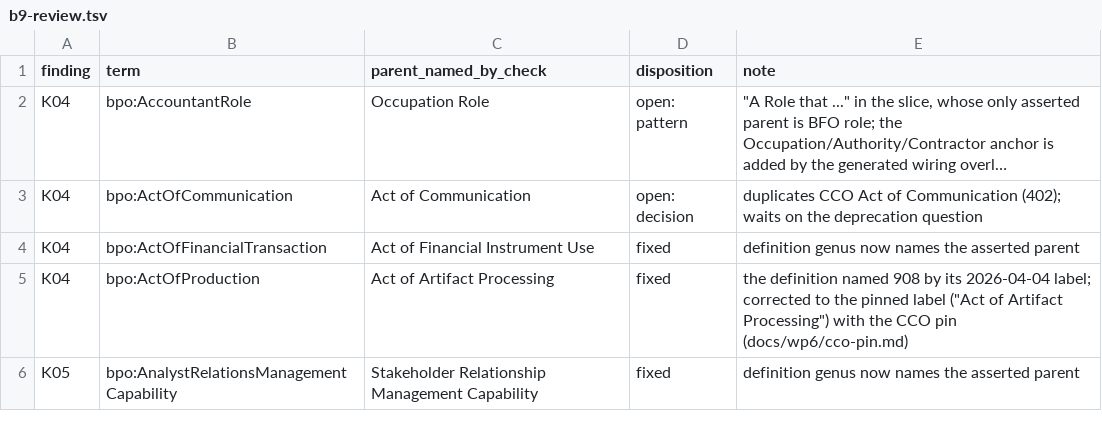
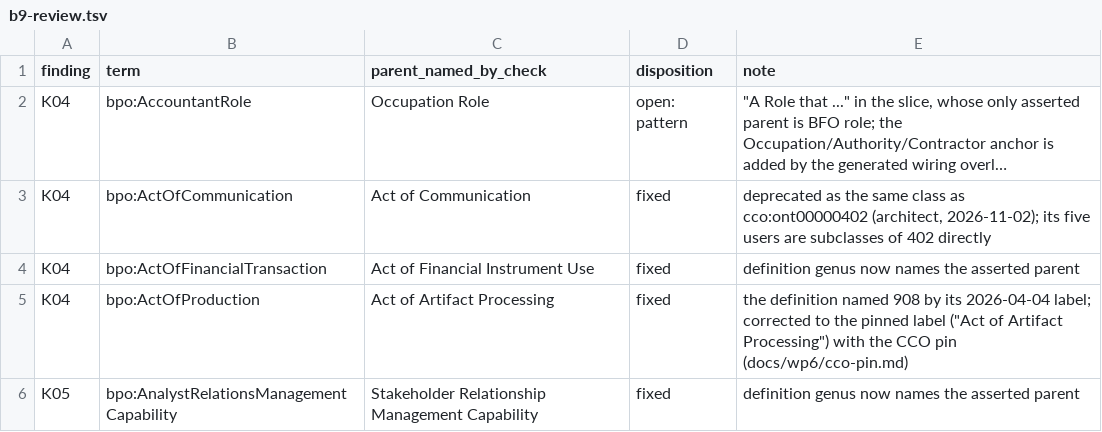
Before and after one commit to Skreen5hot/BusinessProcessOntology, a TSV file: docs/wp6/b9-review.tsv, drawn as a sheet; only a part is shown; long unchanged cells end in …; the diff names each change by its address in the sheet, - before the commit and + after, or states it on an @@ line.

```diff
--- a/docs/wp6/b9-review.tsv
+++ b/docs/wp6/b9-review.tsv
-D3 (disposition): open: decision
+D3 (disposition): fixed
-E3 (note): duplicates CCO Act of Communication (402); waits on the deprecation question
+E3 (note): deprecated as the same class as cco:ont00000402 (architect, 2026-11-02); its five users are subclasses of 402 directly
```
Also changed, not shown: docs/migrations.tsv, ontology/index/corpus_index.tsv, 2 other files.
